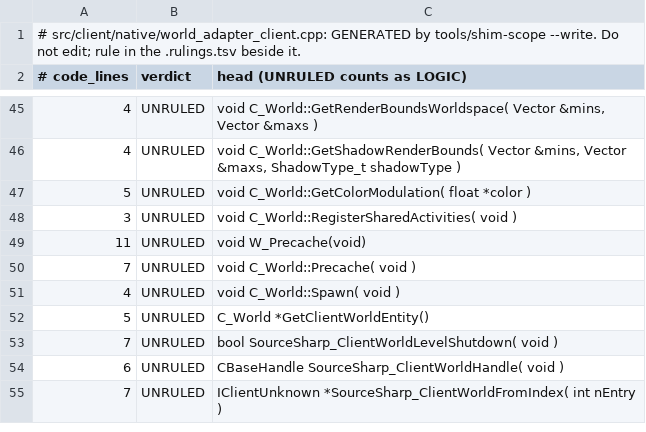
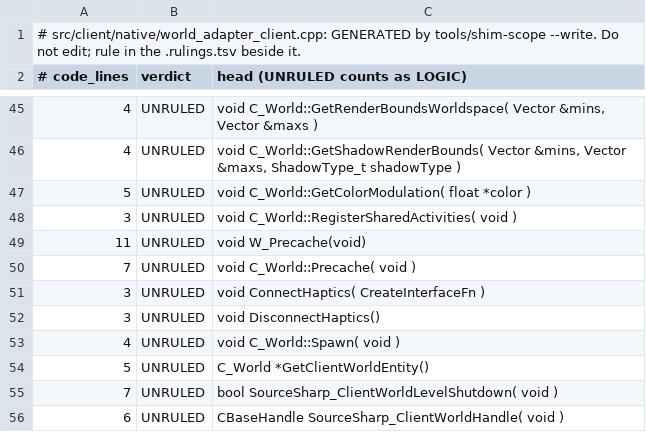
Before and after one commit to muflub/source-sdk-sharp, a TSV file: docs/shim-scope/client/world_adapter_client.cpp.fnmap.tsv, drawn as a sheet; only a part is shown, gaps mark what is left out; the shorter side is filled out with more unchanged rows.

```diff
--- a/docs/shim-scope/client/world_adapter_client.cpp.fnmap.tsv
+++ b/docs/shim-scope/client/world_adapter_client.cpp.fnmap.tsv
@@ -50,2 +50,4 @@
 7	UNRULED	void C_World::Precache( void )
+3	UNRULED	void ConnectHaptics( CreateInterfaceFn )
+3	UNRULED	void DisconnectHaptics()
 4	UNRULED	void C_World::Spawn( void )
```
Also changed, not shown: docs/shim-ratchet.tsv, docs/shim-scope/client/shell_clientdll.cpp.fnmap.tsv, 5 other files.
